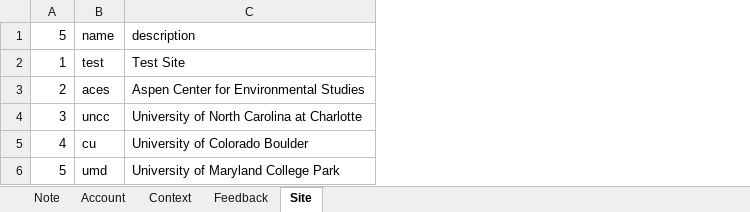
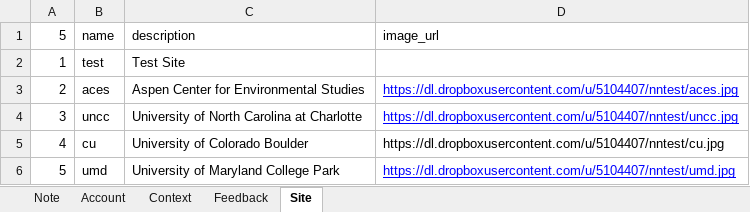
Before and after one commit to jasoma/naturenet-api, an Excel workbook: data.xlsx, sheet Site, drawn as a sheet; values as stored, in another font and other column widths than the file's, no borders; the diff names each change by its address in the sheet, - before the commit and + after, or states it on an @@ line.

Commit message:
add image_url to site

```diff
--- a/data.xlsx (sheet Site)
+++ b/data.xlsx (sheet Site)
+column D, rows 1-6: image_url |  | https://dl.dropboxusercontent.com/u/5104407/nntest/aces.jpg | https://dl.dropboxusercontent.com/u/5104407/nntest/uncc.jpg | https://dl.dropboxusercontent.com/u/5104407/nntest/cu.jpg | https://dl.dropboxusercontent.com/u/5104407/nntest/umd.jpg
```
Also changed, not shown: sheet Context, 3 other files.
